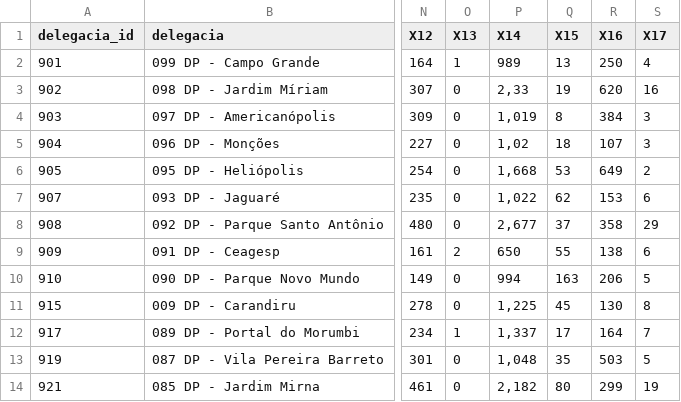
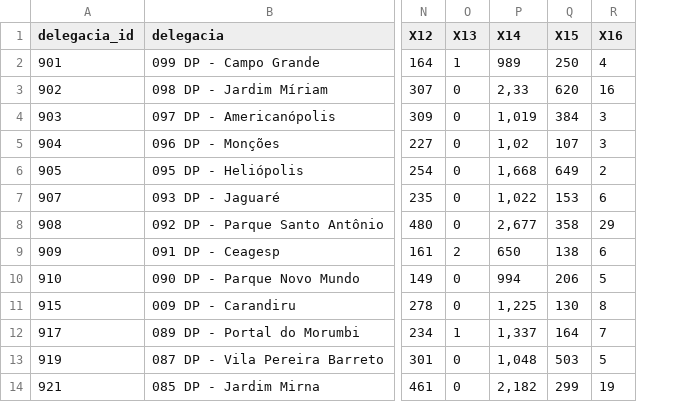
Before and after one commit to patriciacx/UnicSul, a CSV file: base_boletins_tcc.csv, drawn as a sheet; only a part is shown, gaps mark what is left out; removed rows and columns are numbered as before the commit, all else as after; the diff names each change by its address in the sheet, - before the commit and + after, or states it on an @@ line.

```diff
--- a/base_boletins_tcc.csv
+++ b/base_boletins_tcc.csv
-column Q (X15), rows 2-14: 13 | 19 | 8 | 18 | 53 | 62 | 37 | 55 | 163 | 45 | 17 | 35 | 80
-Q1: X16
+Q1: X15
-R1: X17
+R1: X16
```
Also changed, not shown: variaveis.csv, 5 other files.
